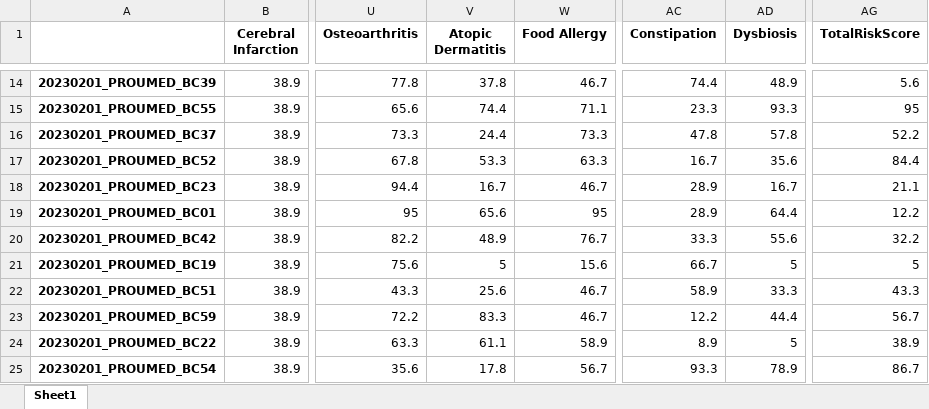
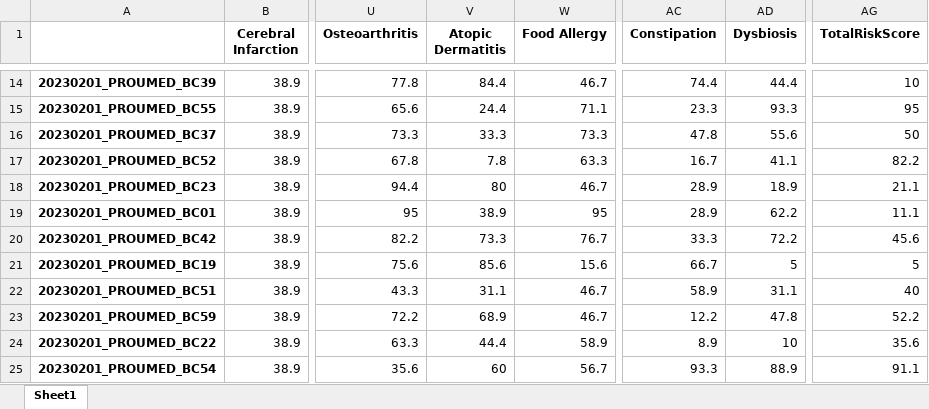
Before and after one commit to Gyungbu/comp_animal_disease, an Excel workbook: output/comp_percentile_rank_cat.xlsx, sheet Sheet1, drawn as a sheet; only a part is shown, gaps mark what is left out; values as stored, in another font and other column widths than the file's, no borders; the diff covers the shown part only; the diff names each change by its address in the sheet, - before the commit and + after, or states it on an @@ line.

```diff
--- a/output/comp_percentile_rank_cat.xlsx (sheet Sheet1)
+++ b/output/comp_percentile_rank_cat.xlsx (sheet Sheet1)
-V14 (Atopic Dermatitis): 37.8
+V14 (Atopic Dermatitis): 84.4
-AD14 (Dysbiosis): 48.9
+AD14 (Dysbiosis): 44.4
-AG14 (TotalRiskScore): 5.6
+AG14 (TotalRiskScore): 10
-V15 (Atopic Dermatitis): 74.4
+V15 (Atopic Dermatitis): 24.4
-V16 (Atopic Dermatitis): 24.4
+V16 (Atopic Dermatitis): 33.3
-AD16 (Dysbiosis): 57.8
+AD16 (Dysbiosis): 55.6
-AG16 (TotalRiskScore): 52.2
+AG16 (TotalRiskScore): 50
-V17 (Atopic Dermatitis): 53.3
+V17 (Atopic Dermatitis): 7.8
-AD17 (Dysbiosis): 35.6
+AD17 (Dysbiosis): 41.1
-AG17 (TotalRiskScore): 84.4
+AG17 (TotalRiskScore): 82.2
-V18 (Atopic Dermatitis): 16.7
+V18 (Atopic Dermatitis): 80
-AD18 (Dysbiosis): 16.7
+AD18 (Dysbiosis): 18.9
-V19 (Atopic Dermatitis): 65.6
+V19 (Atopic Dermatitis): 38.9
-AD19 (Dysbiosis): 64.4
+AD19 (Dysbiosis): 62.2
-AG19 (TotalRiskScore): 12.2
+AG19 (TotalRiskScore): 11.1
-V20 (Atopic Dermatitis): 48.9
+V20 (Atopic Dermatitis): 73.3
-AD20 (Dysbiosis): 55.6
+AD20 (Dysbiosis): 72.2
-AG20 (TotalRiskScore): 32.2
+AG20 (TotalRiskScore): 45.6
-V21 (Atopic Dermatitis): 5
+V21 (Atopic Dermatitis): 85.6
-V22 (Atopic Dermatitis): 25.6
+V22 (Atopic Dermatitis): 31.1
-AD22 (Dysbiosis): 33.3
+AD22 (Dysbiosis): 31.1
-AG22 (TotalRiskScore): 43.3
+AG22 (TotalRiskScore): 40
-V23 (Atopic Dermatitis): 83.3
+V23 (Atopic Dermatitis): 68.9
-AD23 (Dysbiosis): 44.4
+AD23 (Dysbiosis): 47.8
-AG23 (TotalRiskScore): 56.7
+AG23 (TotalRiskScore): 52.2
-V24 (Atopic Dermatitis): 61.1
+V24 (Atopic Dermatitis): 44.4
-AD24 (Dysbiosis): 5
+AD24 (Dysbiosis): 10
-AG24 (TotalRiskScore): 38.9
+AG24 (TotalRiskScore): 35.6
-V25 (Atopic Dermatitis): 17.8
+V25 (Atopic Dermatitis): 60
-AD25 (Dysbiosis): 78.9
+AD25 (Dysbiosis): 88.9
-AG25 (TotalRiskScore): 86.7
+AG25 (TotalRiskScore): 91.1
```
Also changed, not shown: 86 edited cells elsewhere in this sheet, input/comp_mrs_cat.xlsx, input/db_abundance_cat.xlsx, 2 other files.
